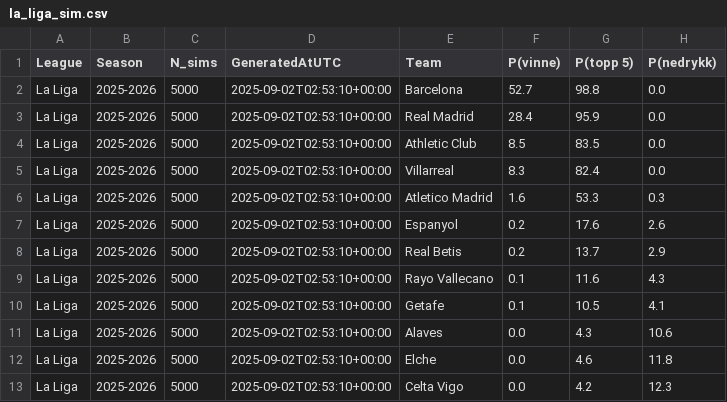
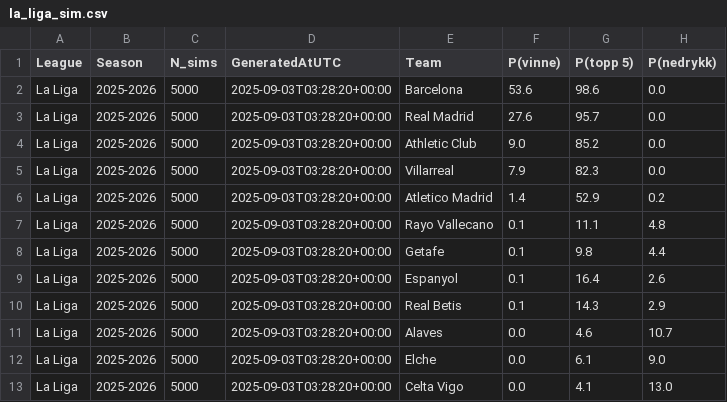
Before and after one commit to SindreUlsaker/Football_prediction, a CSV file: data/processed/simulations/la_liga_sim.csv, drawn as a sheet; only a part is shown; the diff covers the shown part only.

```diff
--- a/data/processed/simulations/la_liga_sim.csv
+++ b/data/processed/simulations/la_liga_sim.csv
@@ -1,13 +1,13 @@
 League,Season,N_sims,GeneratedAtUTC,Team,P(vinne),P(topp 5),P(nedrykk)
-La Liga,2025-2026,5000,2025-09-02T02:53:10+00:00,Barcelona,52.7,98.8,0.0
-La Liga,2025-2026,5000,2025-09-02T02:53:10+00:00,Real Madrid,28.4,95.9,0.0
-La Liga,2025-2026,5000,2025-09-02T02:53:10+00:00,Athletic Club,8.5,83.5,0.0
-La Liga,2025-2026,5000,2025-09-02T02:53:10+00:00,Villarreal,8.3,82.4,0.0
-La Liga,2025-2026,5000,2025-09-02T02:53:10+00:00,Atletico Madrid,1.6,53.3,0.3
-La Liga,2025-2026,5000,2025-09-02T02:53:10+00:00,Espanyol,0.2,17.6,2.6
-La Liga,2025-2026,5000,2025-09-02T02:53:10+00:00,Real Betis,0.2,13.7,2.9
-La Liga,2025-2026,5000,2025-09-02T02:53:10+00:00,Rayo Vallecano,0.1,11.6,4.3
-La Liga,2025-2026,5000,2025-09-02T02:53:10+00:00,Getafe,0.1,10.5,4.1
-La Liga,2025-2026,5000,2025-09-02T02:53:10+00:00,Alaves,0.0,4.3,10.6
-La Liga,2025-2026,5000,2025-09-02T02:53:10+00:00,Elche,0.0,4.6,11.8
-La Liga,2025-2026,5000,2025-09-02T02:53:10+00:00,Celta Vigo,0.0,4.2,12.3
+La Liga,2025-2026,5000,2025-09-03T03:28:20+00:00,Barcelona,53.6,98.6,0.0
+La Liga,2025-2026,5000,2025-09-03T03:28:20+00:00,Real Madrid,27.6,95.7,0.0
+La Liga,2025-2026,5000,2025-09-03T03:28:20+00:00,Athletic Club,9.0,85.2,0.0
+La Liga,2025-2026,5000,2025-09-03T03:28:20+00:00,Villarreal,7.9,82.3,0.0
+La Liga,2025-2026,5000,2025-09-03T03:28:20+00:00,Atletico Madrid,1.4,52.9,0.2
+La Liga,2025-2026,5000,2025-09-03T03:28:20+00:00,Rayo Vallecano,0.1,11.1,4.8
+La Liga,2025-2026,5000,2025-09-03T03:28:20+00:00,Getafe,0.1,9.8,4.4
+La Liga,2025-2026,5000,2025-09-03T03:28:20+00:00,Espanyol,0.1,16.4,2.6
+La Liga,2025-2026,5000,2025-09-03T03:28:20+00:00,Real Betis,0.1,14.3,2.9
+La Liga,2025-2026,5000,2025-09-03T03:28:20+00:00,Alaves,0.0,4.6,10.7
+La Liga,2025-2026,5000,2025-09-03T03:28:20+00:00,Elche,0.0,6.1,9.0
+La Liga,2025-2026,5000,2025-09-03T03:28:20+00:00,Celta Vigo,0.0,4.1,13.0
```
Also changed, not shown: 21 edited cells elsewhere in this file, data/processed/la_liga_processed.csv, data/processed/ligue_1_processed.csv, 17 other files.
